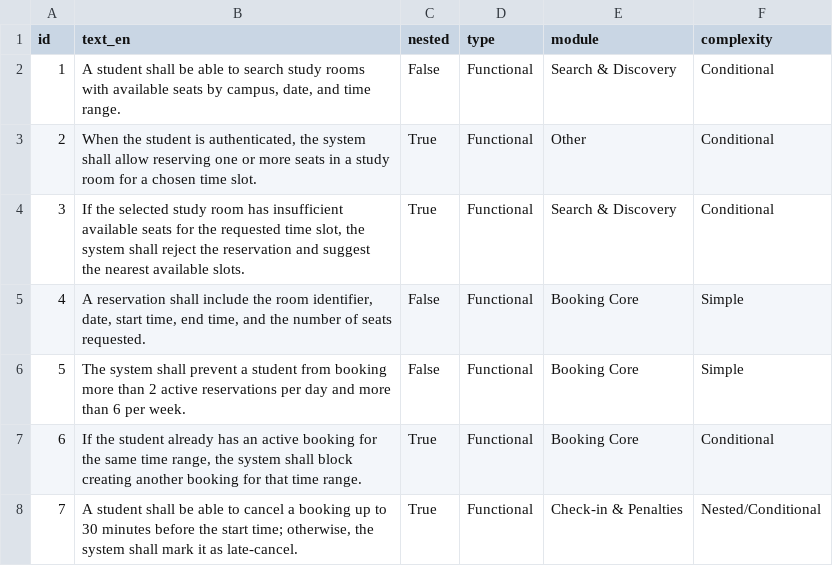
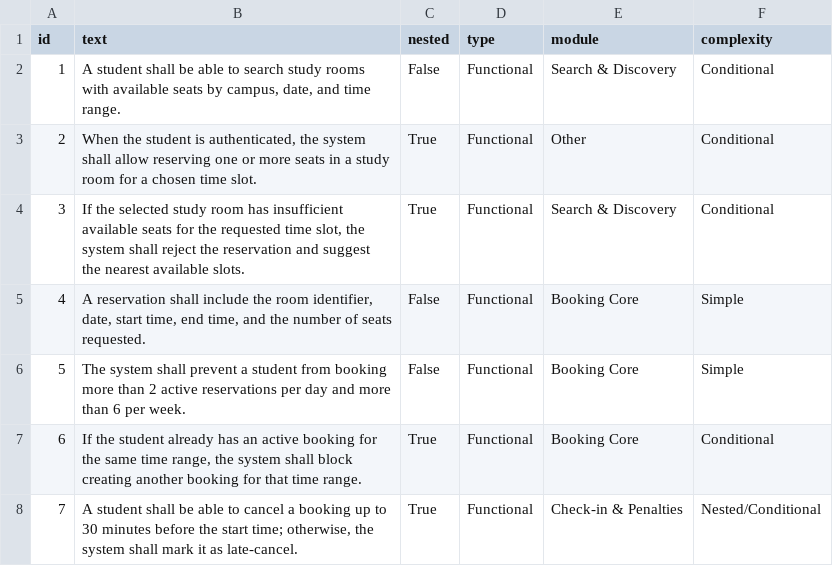
Before and after one commit to AliEdrisabadi/reqflow, a CSV file: project/data/dataset.csv, drawn as a sheet; only a part is shown.

```diff
--- a/project/data/dataset.csv
+++ b/project/data/dataset.csv
@@ -1,2 +1,2 @@
-id,text_en,nested,type,module,complexity
+id,text,nested,type,module,complexity
 1,"A student shall be able to search study rooms with available seats by campus, date, and time range.",False,Functional,Search & Discovery,Conditional
```
Also changed, not shown: 46 other files.
